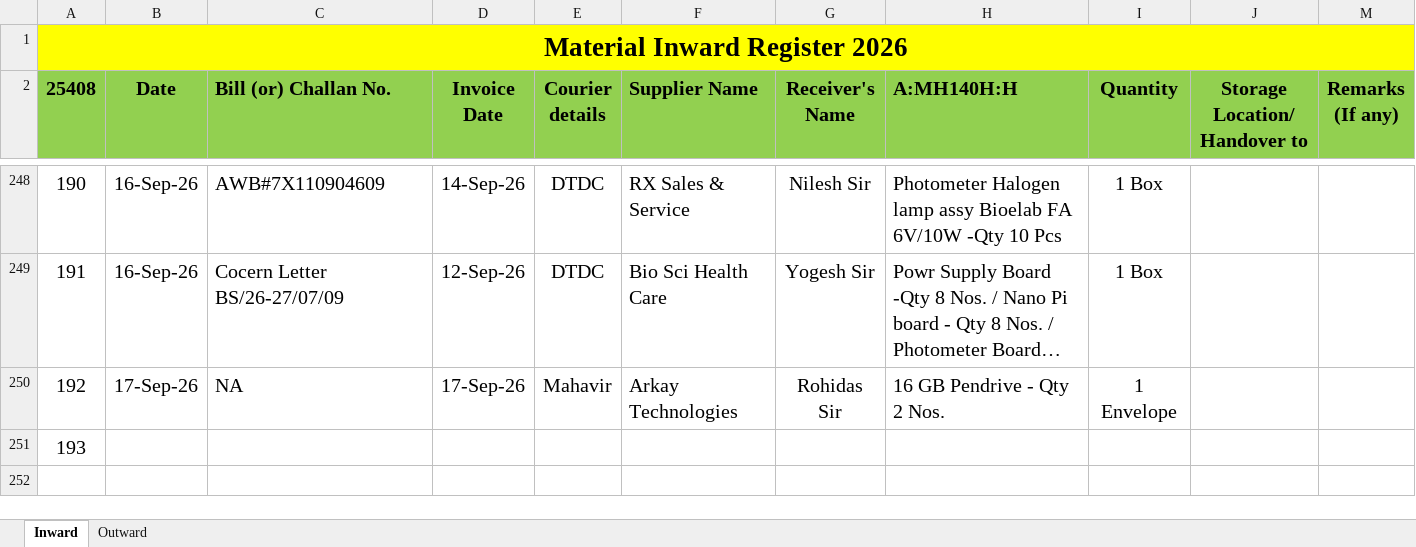
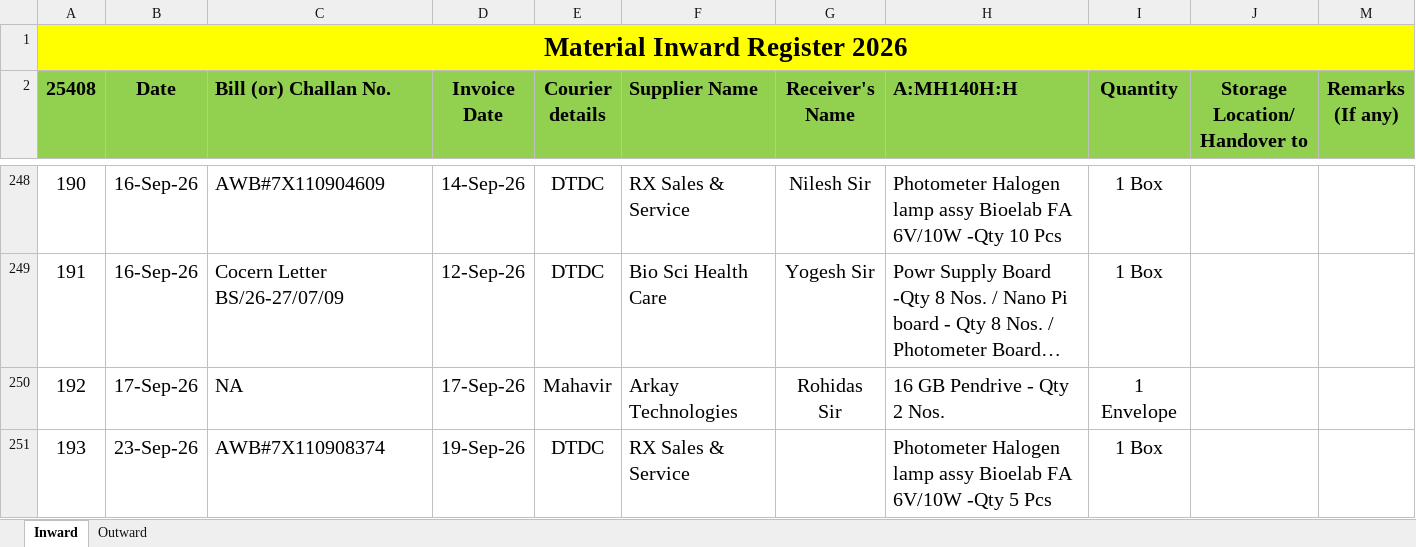
Before and after one commit to Rohidas1974/BioAmalDocument, an Excel workbook: Material Inward_Outward Register 2026.xlsx, sheet Inward, drawn as a sheet; only a part is shown, gaps mark what is left out; long unchanged cells end in …; values as stored, in another font and other column widths than the file's, no borders; the diff names each change by its address in the sheet, - before the commit and + after, or states it on an @@ line.

Commit message:
Auto-commit: 23-09-2026 13:39:39.82

```diff
--- a/Material Inward_Outward Register 2026.xlsx (sheet Inward)
+++ b/Material Inward_Outward Register 2026.xlsx (sheet Inward)
-B251 (Date): (empty)
+B251 (Date): 23-Sep-26
-C251 (Bill (or) Challan No.): (empty)
+C251 (Bill (or) Challan No.): AWB#7X110908374
-D251 (Invoice Date): (empty)
+D251 (Invoice Date): 19-Sep-26
-E251 (Courier details): (empty)
+E251 (Courier details): DTDC
-F251 (Supplier Name): (empty)
+F251 (Supplier Name): RX Sales & Service
-H251 (A:MH140H:H): (empty)
+H251 (A:MH140H:H): Photometer Halogen lamp assy Bioelab FA 6V/10W -Qty 5 Pcs
-I251 (Quantity): (empty)
+I251 (Quantity): 1 Box
```
Also changed, not shown: sheet Outward.
